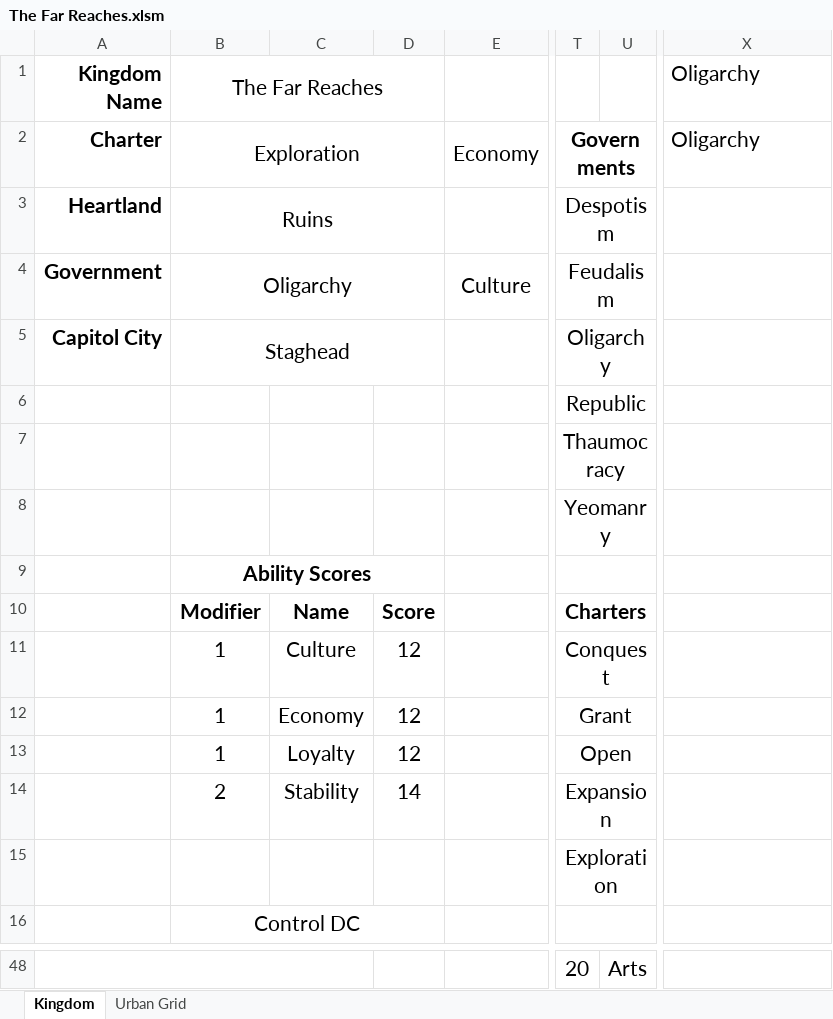
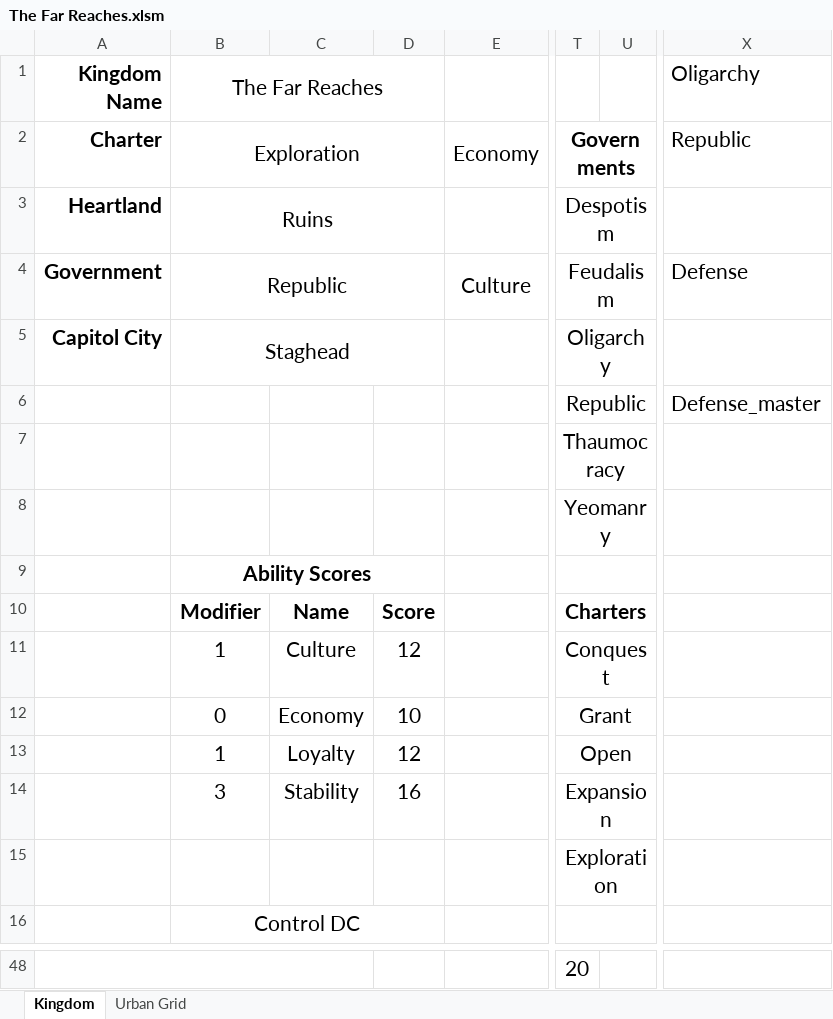
Before and after one commit to Frothbeast/PF2E, an Excel workbook: The Far Reaches.xlsm, sheet Kingdom, drawn as a sheet; only a part is shown, gaps mark what is left out; values as stored, in another font and other column widths than the file's, no borders; charts and pictures not drawn; the diff covers the shown part only; the diff names each change by its address in the sheet, - before the commit and + after, or states it on an @@ line.

```diff
--- a/The Far Reaches.xlsm (sheet Kingdom)
+++ b/The Far Reaches.xlsm (sheet Kingdom)
-X2 (Oligarchy): Oligarchy
+X2 (Oligarchy): Republic
-B4 (The Far Reaches): Oligarchy
+B4 (The Far Reaches): Republic
-X4 (Oligarchy): (empty)
+X4 (Oligarchy): Defense
-X6 (Oligarchy): (empty)
+X6 (Oligarchy): Defense_master
-B12 (The Far Reaches): 1
+B12 (The Far Reaches): 0
-D12: 12
+D12: 10
-B14 (The Far Reaches): 2
+B14 (The Far Reaches): 3
-D14: 14
+D14: 16
-U48: Arts
+U48: (empty)
```
Also changed, not shown: 48 edited cells elsewhere in this sheet, charts or pictures.
